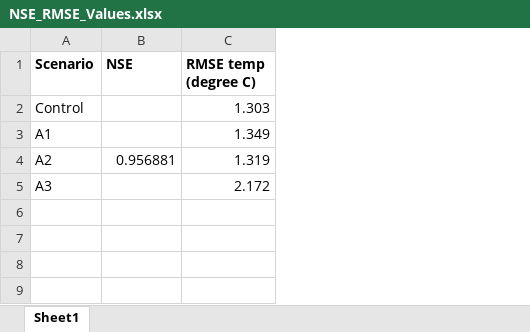
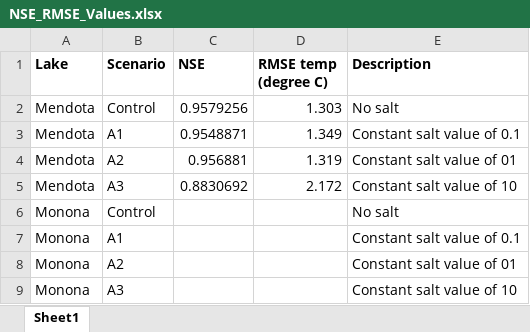
Before and after one commit to hembke/GLM955, an Excel workbook: mendota/FreshFiles-from-2019-11-20/PQT/Simulations/NSE_RMSE_Values.xlsx, sheet Sheet1, drawn as a sheet; values as stored, in another font and other column widths than the file's, no borders; addresses are those after the commit; the diff names each change by its address in the sheet, - before the commit and + after, or states it on an @@ line.

Commit message:
Updated the scenarios and code to make figures

```diff
--- a/mendota/FreshFiles-from-2019-11-20/PQT/Simulations/NSE_RMSE_Values.xlsx (sheet Sheet1)
+++ b/mendota/FreshFiles-from-2019-11-20/PQT/Simulations/NSE_RMSE_Values.xlsx (sheet Sheet1)
+column A (Lake), rows 2-5: all Mendota
+column E (Description), rows 2-5: No salt | Constant salt value of 0.1 | Constant salt value of 01 | Constant salt value of 10
-C2 (NSE): (empty)
+C2 (NSE): 0.9579256
-C3 (NSE): (empty)
+C3 (NSE): 0.9548871
-C5 (NSE): (empty)
+C5 (NSE): 0.8830692
+row 6: Monona | Control |  |  | No salt
+row 7: Monona | A1 |  |  | Constant salt value of 0.1
+row 8: Monona | A2 |  |  | Constant salt value of 01
+row 9: Monona | A3 |  |  | Constant salt value of 10
```
Also changed, not shown: 9 other files.
